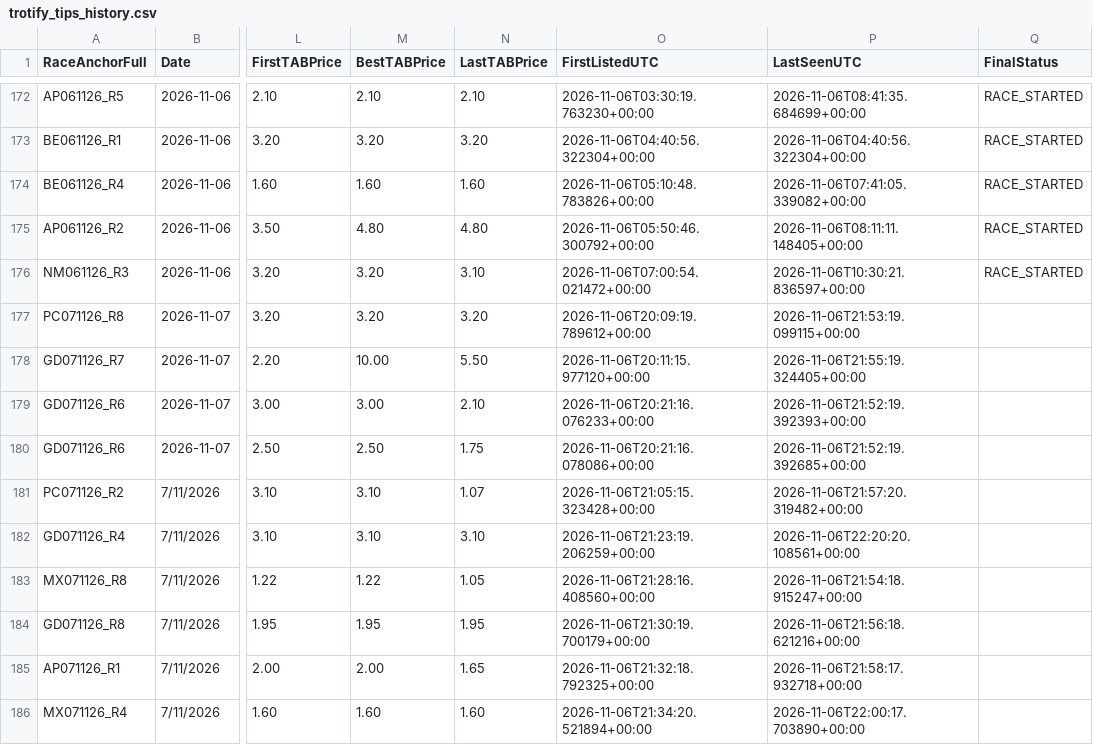
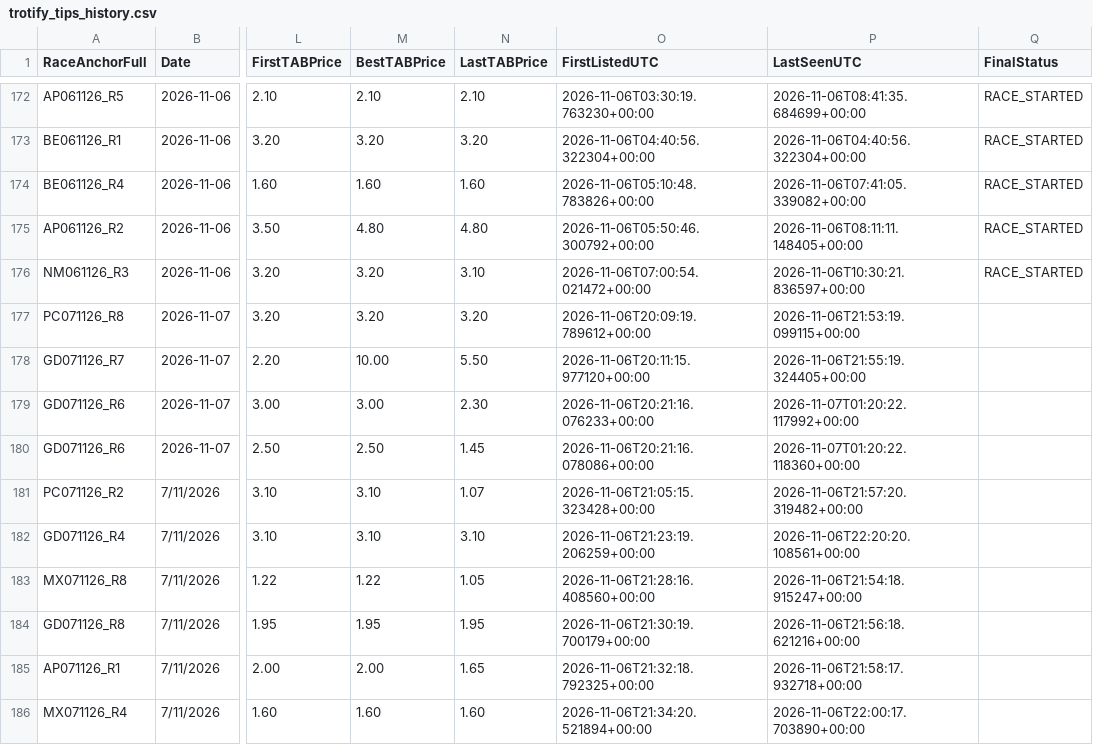
Before and after one commit to harnessapp/Trotify, a CSV file: trotify_tips_history.csv, drawn as a sheet; only a part is shown, gaps mark what is left out; the diff names each change by its address in the sheet, - before the commit and + after, or states it on an @@ line.

```diff
--- a/trotify_tips_history.csv
+++ b/trotify_tips_history.csv
-N179 (LastTABPrice): 2.10
+N179 (LastTABPrice): 2.30
-P179 (LastSeenUTC): 2026-11-06T21:52:19.392393+00:00
+P179 (LastSeenUTC): 2026-11-07T01:20:22.117992+00:00
-N180 (LastTABPrice): 1.75
+N180 (LastTABPrice): 1.45
-P180 (LastSeenUTC): 2026-11-06T21:52:19.392685+00:00
+P180 (LastSeenUTC): 2026-11-07T01:20:22.118360+00:00
```
Also changed, not shown: trotify_tips.csv.
